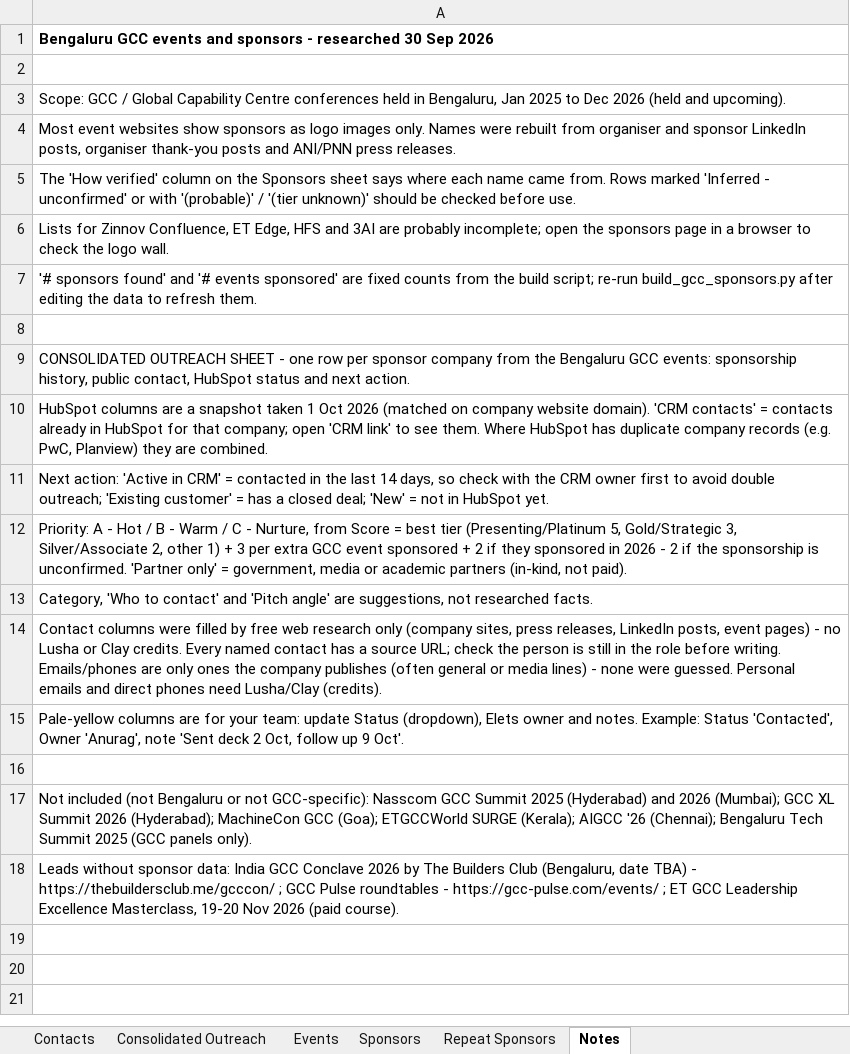
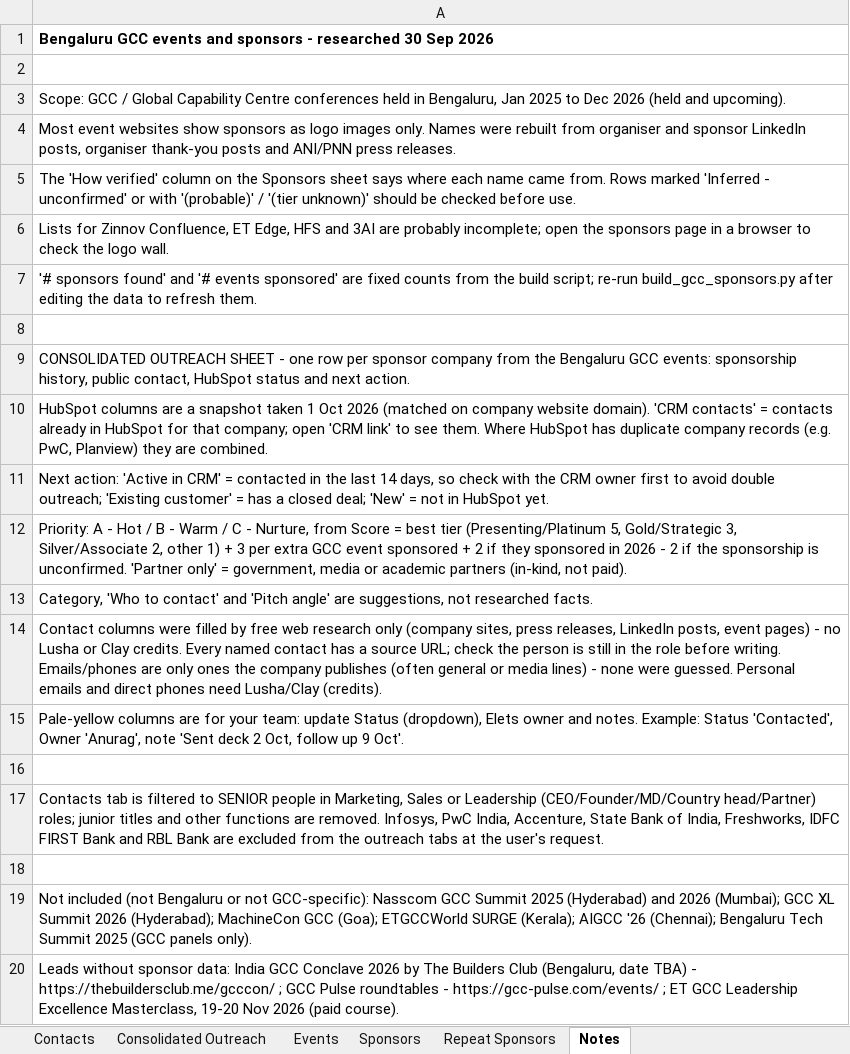
Before and after one commit to Anurag10100/123, an Excel workbook: research/gcc-bengaluru/bengaluru_gcc_events_sponsors.xlsx, sheet Notes, drawn as a sheet; values as stored, in another font and other column widths than the file's, no borders; the diff names each change by its address in the sheet, - before the commit and + after, or states it on an @@ line.

```diff
--- a/research/gcc-bengaluru/bengaluru_gcc_events_sponsors.xlsx (sheet Notes)
+++ b/research/gcc-bengaluru/bengaluru_gcc_events_sponsors.xlsx (sheet Notes)
+row 17: Contacts tab is filtered to SENIOR people in Marketing, Sales or Leadership (CEO/Founder/MD/Country head/Partner) roles; junior titles and other functions are removed. Infosys, PwC India, Accenture, State Bank of India, Freshworks, IDFC FIRST Bank and RBL Bank are excluded from the outreach tabs at the user's request.
+row 18: (empty)
```
Also changed, not shown: research/gcc-bengaluru/GCC_Bengaluru_Outreach_Senior_Mktg_Sales_708.xlsx, 3 other files.
